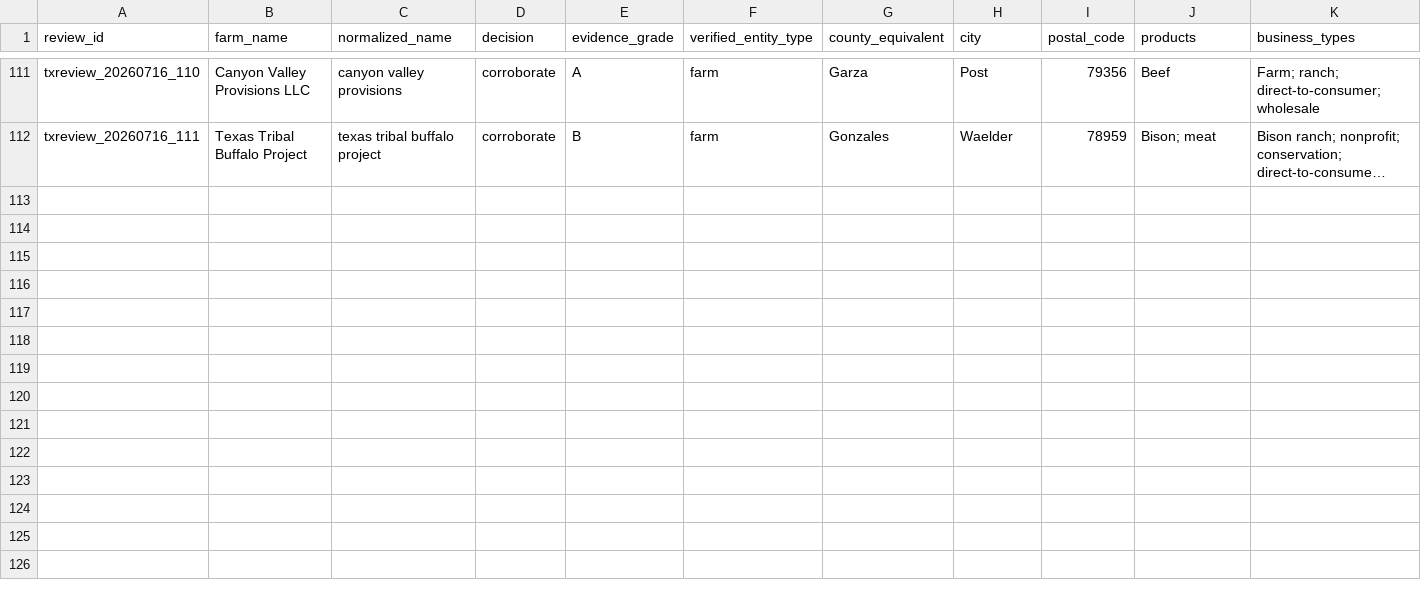
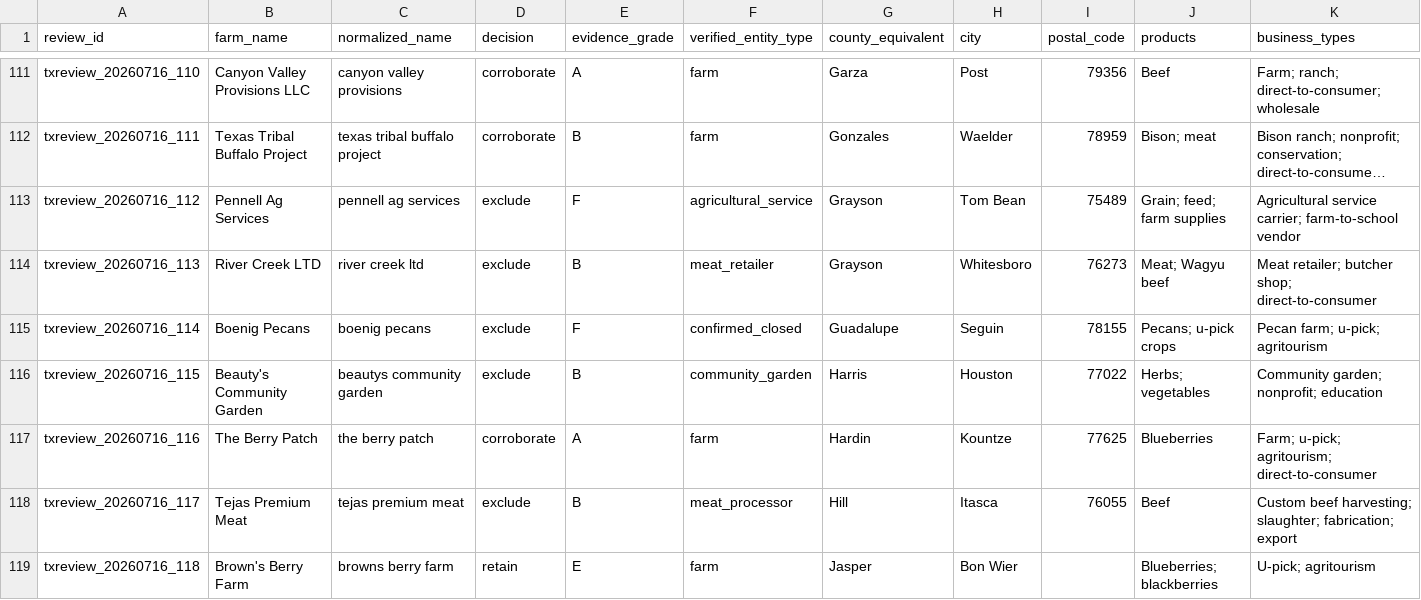
Before and after one commit to WBHankins93/farm-finder, a CSV file: research/state-expansions/TX/decisions.csv, drawn as a sheet; only a part is shown, gaps mark what is left out; long unchanged cells end in …; rows hold the shown columns only; the diff names each change by its address in the sheet, - before the commit and + after, or states it on an @@ line.

```diff
--- a/research/state-expansions/TX/decisions.csv
+++ b/research/state-expansions/TX/decisions.csv
+row 113: txreview_20260716_112 | Pennell Ag Services | pennell ag services | exclude | F | agricultural_service | Grayson | Tom Bean | 75489 | Grain; feed; farm supplies | Agricultural service carrier; farm-to-school vendor
+row 114: txreview_20260716_113 | River Creek LTD | river creek ltd | exclude | B | meat_retailer | Grayson | Whitesboro | 76273 | Meat; Wagyu beef | Meat retailer; butcher shop; direct-to-consumer
+row 115: txreview_20260716_114 | Boenig Pecans | boenig pecans | exclude | F | confirmed_closed | Guadalupe | Seguin | 78155 | Pecans; u-pick crops | Pecan farm; u-pick; agritourism
+row 116: txreview_20260716_115 | Beauty's Community Garden | beautys community garden | exclude | B | community_garden | Harris | Houston | 77022 | Herbs; vegetables | Community garden; nonprofit; education
+row 117: txreview_20260716_116 | The Berry Patch | the berry patch | corroborate | A | farm | Hardin | Kountze | 77625 | Blueberries | Farm; u-pick; agritourism; direct-to-consumer
+row 118: txreview_20260716_117 | Tejas Premium Meat | tejas premium meat | exclude | B | meat_processor | Hill | Itasca | 76055 | Beef | Custom beef harvesting; slaughter; fabrication; export
+row 119: txreview_20260716_118 | Brown's Berry Farm | browns berry farm | retain | E | farm | Jasper | Bon Wier |  | Blueberries; blackberries | U-pick; agritourism
```
Also changed, not shown: research/state-expansions/TX/entities.csv, 2 other files.
